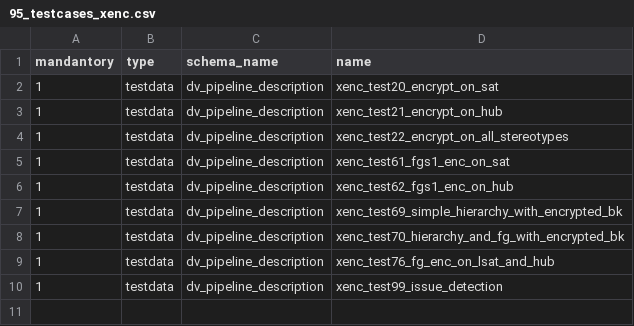
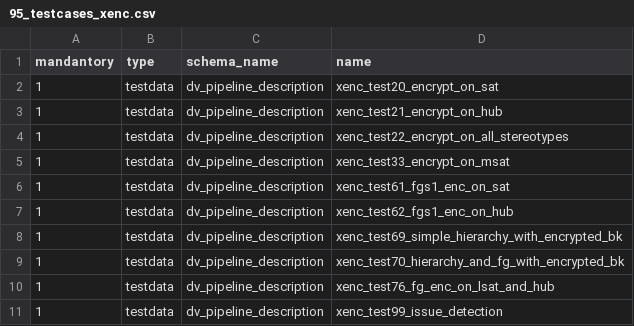
Before and after one commit to cimt-ag/data_vault_pipelinedescription, a CSV file: datamodel/jobless_deployment/95_testcases_xenc.csv, drawn as a sheet; the diff names each change by its address in the sheet, - before the commit and + after, or states it on an @@ line.

Commit message:
Fixed deployment bug for processing

```diff
--- a/datamodel/jobless_deployment/95_testcases_xenc.csv
+++ b/datamodel/jobless_deployment/95_testcases_xenc.csv
+row 5: 1 | testdata | dv_pipeline_description | xenc_test33_encrypt_on_msat
```
Also changed, not shown: 4 other files.
